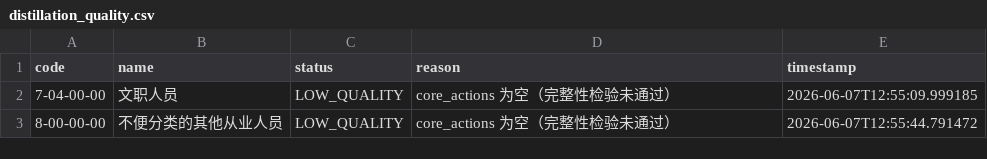
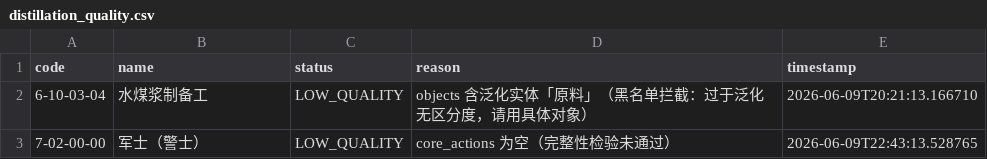
Before and after one commit to Mev0000/Job_Agent, a CSV file: logs/distillation_quality.csv, drawn as a sheet.

```diff
--- a/logs/distillation_quality.csv
+++ b/logs/distillation_quality.csv
@@ -1,3 +1,3 @@
 code,name,status,reason,timestamp
-7-04-00-00,文职人员,LOW_QUALITY,core_actions 为空（完整性检验未通过）,2026-06-07T12:55:09.999185
-8-00-00-00,不便分类的其他从业人员,LOW_QUALITY,core_actions 为空（完整性检验未通过）,2026-06-07T12:55:44.791472
+6-10-03-04,水煤浆制备工,LOW_QUALITY,objects 含泛化实体「原料」（黑名单拦截：过于泛化无区分度，请用具体对象）,2026-06-09T20:21:13.166710
+7-02-00-00,军士（警士）,LOW_QUALITY,core_actions 为空（完整性检验未通过）,2026-06-09T22:43:13.528765
```
Also changed, not shown: 21 other files.
